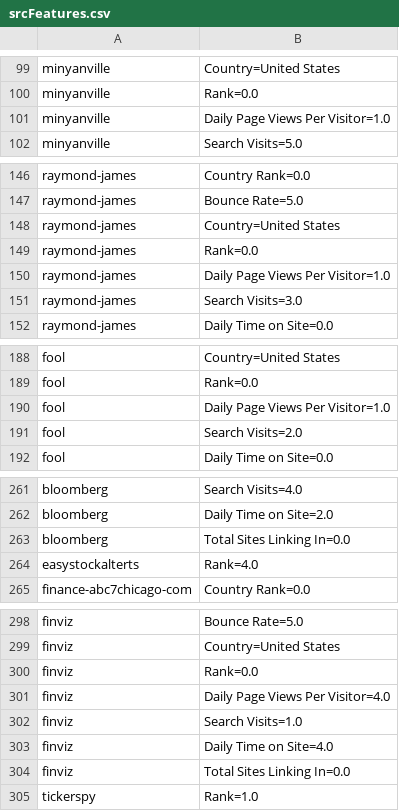
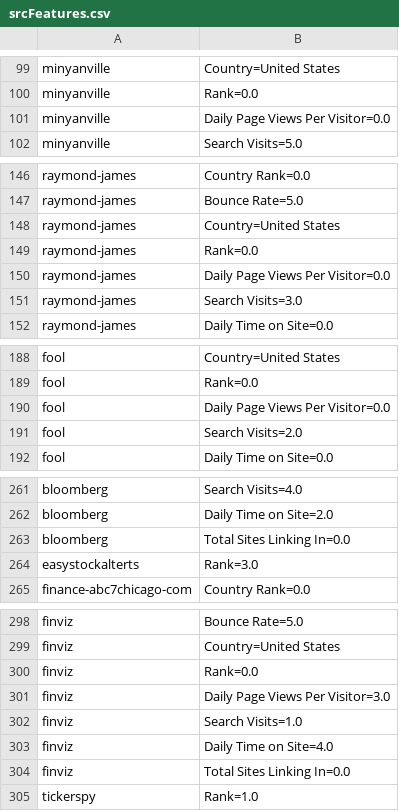
Before and after one commit to brahmaneya/WebSourceQuality, a CSV file: appStock/data/srcFeatures.csv, drawn as a sheet; only a part is shown, gaps mark what is left out; the diff covers the shown part only.

```diff
--- a/appStock/data/srcFeatures.csv
+++ b/appStock/data/srcFeatures.csv
@@ -100,3 +100,3 @@ minyanville,Country=United States
 minyanville,Rank=0.0
-minyanville,Daily Page Views Per Visitor=1.0
+minyanville,Daily Page Views Per Visitor=0.0
 minyanville,Search Visits=5.0
@@ -149,3 +149,3 @@ raymond-james,Country=United States
 raymond-james,Rank=0.0
-raymond-james,Daily Page Views Per Visitor=1.0
+raymond-james,Daily Page Views Per Visitor=0.0
 raymond-james,Search Visits=3.0
@@ -189,3 +189,3 @@ fool,Country=United States
 fool,Rank=0.0
-fool,Daily Page Views Per Visitor=1.0
+fool,Daily Page Views Per Visitor=0.0
 fool,Search Visits=2.0
@@ -263,3 +263,3 @@ bloomberg,Daily Time on Site=2.0
 bloomberg,Total Sites Linking In=0.0
-easystockalterts,Rank=4.0
+easystockalterts,Rank=3.0
 finance-abc7chicago-com,Country Rank=0.0
@@ -300,3 +300,3 @@ finviz,Country=United States
 finviz,Rank=0.0
-finviz,Daily Page Views Per Visitor=4.0
+finviz,Daily Page Views Per Visitor=3.0
 finviz,Search Visits=1.0
```
Also changed, not shown: 1 edited cell elsewhere in this file, appStock/data/stockVolumes.csv, 4 other files.
